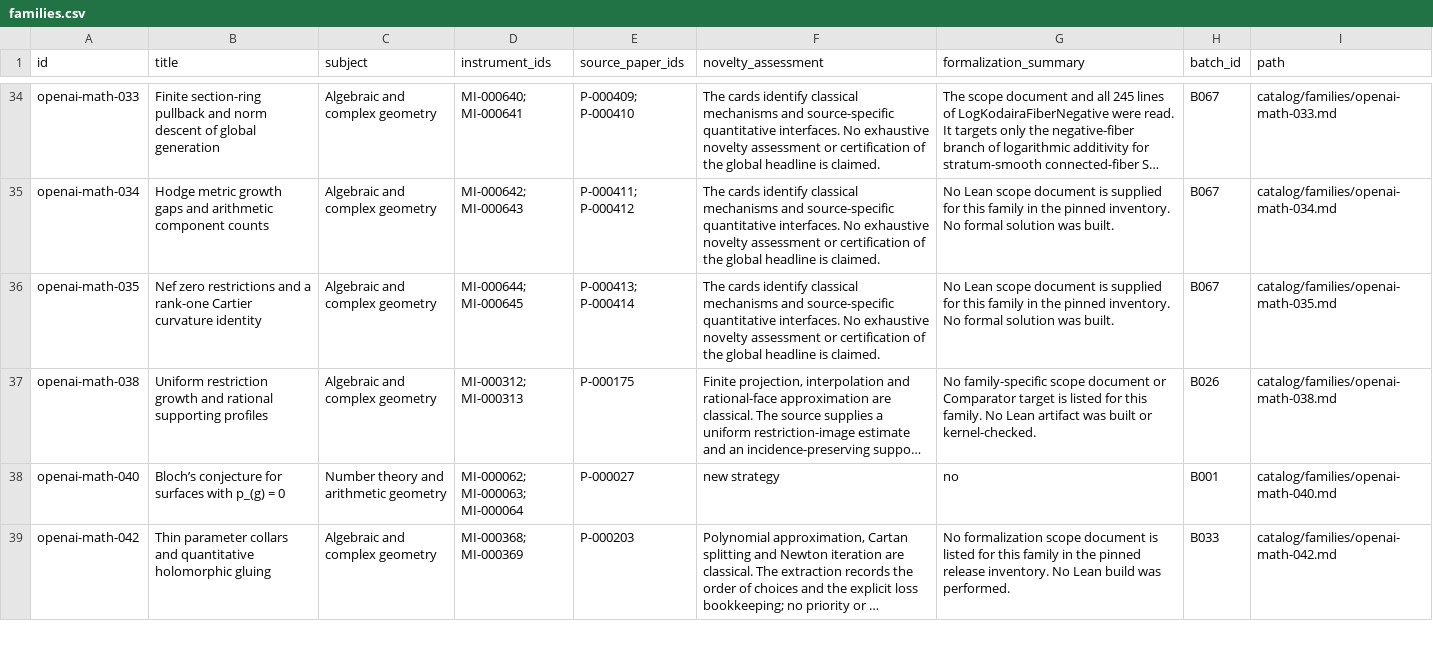
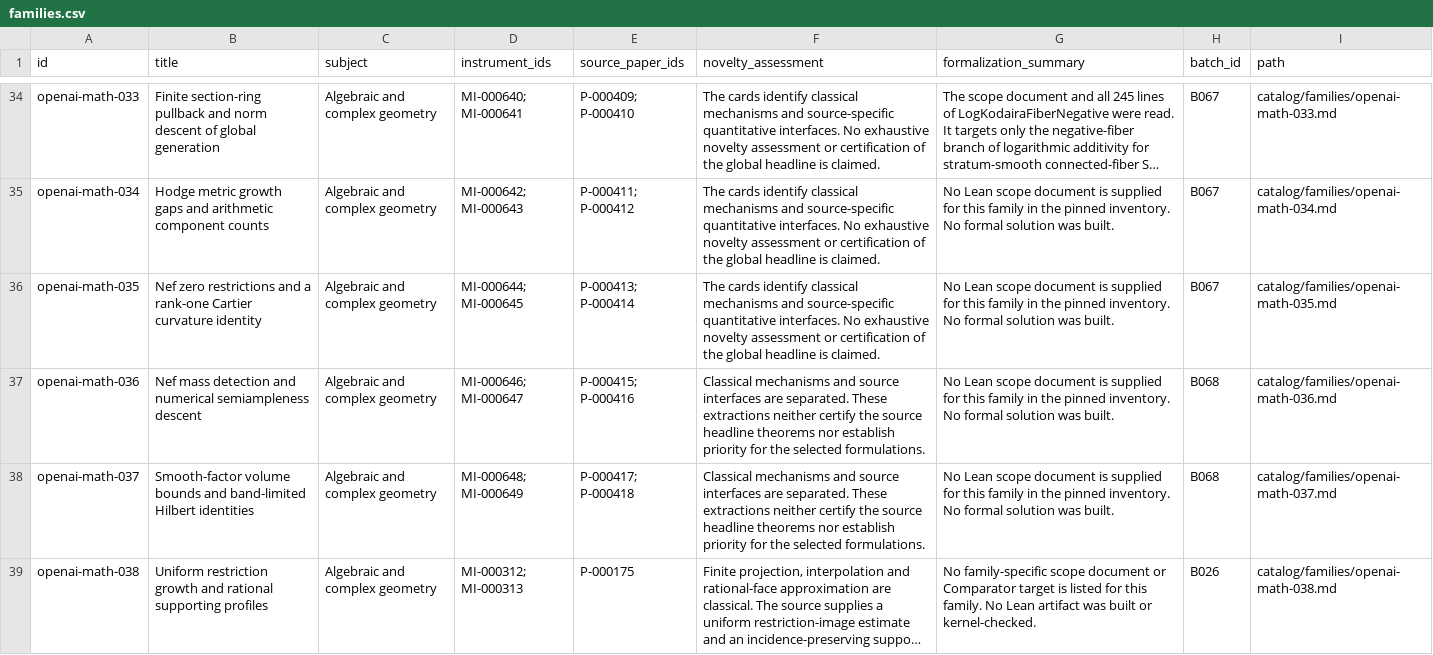
Before and after one commit to yxie2/math-instruments, a CSV file: exports/families.csv, drawn as a sheet; only a part is shown, gaps mark what is left out; the shorter side is filled out with more unchanged rows; long unchanged cells end in …; the diff covers the shown part only; the diff names each change by its address in the sheet, - before the commit and + after, or states it on an @@ line.

```diff
--- a/exports/families.csv
+++ b/exports/families.csv
+row 37: openai-math-036 | Nef mass detection and numerical semiampleness descent | Algebraic and complex geometry | MI-000646; MI-000647 | P-000415; P-000416 | Classical mechanisms and source interfaces are separated. These extractions neither certify the source headline theorems nor establish priority for the selected formulations. | No Lean scope document is supplied for this family in the pinned inventory. No formal solution was built. | B068 | catalog/families/openai-math-036.md
+row 38: openai-math-037 | Smooth-factor volume bounds and band-limited Hilbert identities | Algebraic and complex geometry | MI-000648; MI-000649 | P-000417; P-000418 | Classical mechanisms and source interfaces are separated. These extractions neither certify the source headline theorems nor establish priority for the selected formulations. | No Lean scope document is supplied for this family in the pinned inventory. No formal solution was built. | B068 | catalog/families/openai-math-037.md
```
Also changed, not shown: 2 added rows elsewhere in this file, exports/instruments.csv, exports/papers.csv, 38 other files.
